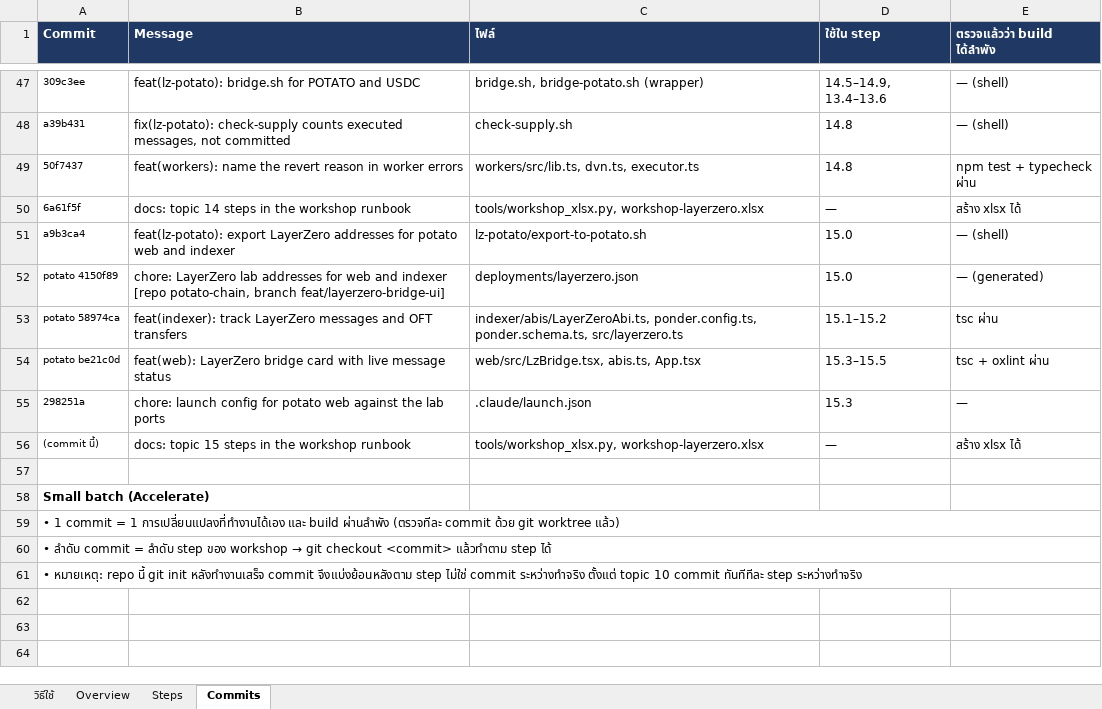
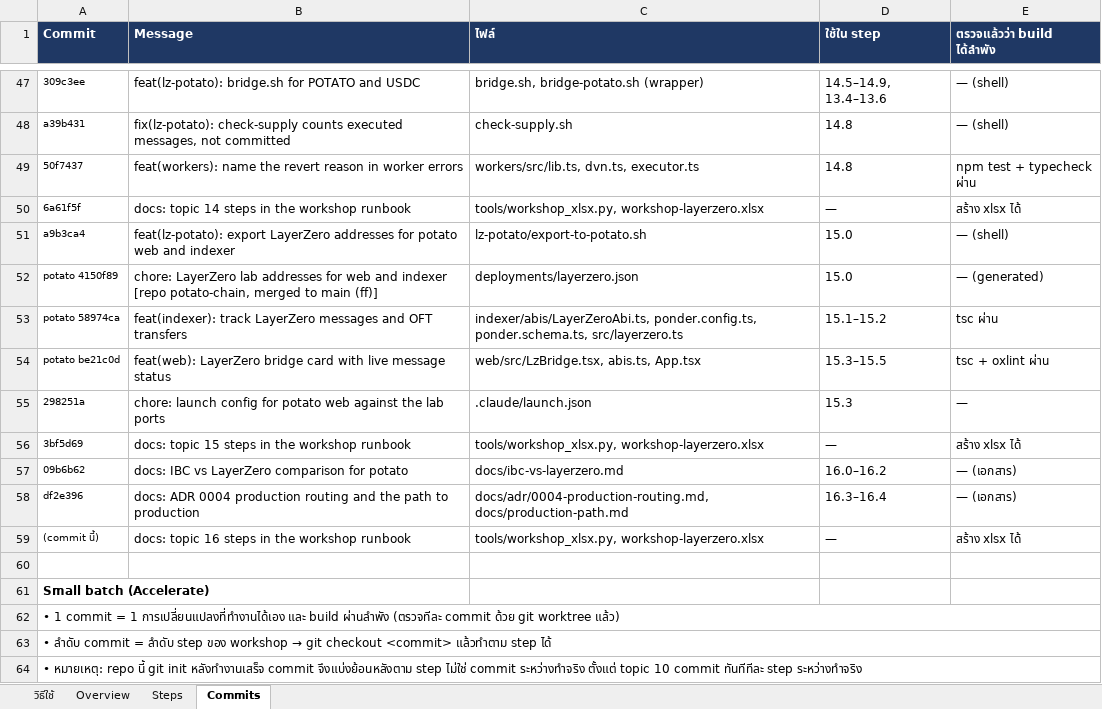
Before and after one commit to kungpotato/stable-coin-L0, an Excel workbook: workshop-layerzero.xlsx, sheet Commits, drawn as a sheet; only a part is shown, gaps mark what is left out; values as stored, in another font and other column widths than the file's, no borders; addresses are those after the commit; the diff names each change by its address in the sheet, - before the commit and + after, or states it on an @@ line.

```diff
--- a/workshop-layerzero.xlsx (sheet Commits)
+++ b/workshop-layerzero.xlsx (sheet Commits)
-B52 (Message): …[repo potato-chain, branch feat/layerzero-bridge-ui]
+B52 (Message): …[repo potato-chain, merged to main (ff)]
+row 56: 3bf5d69 | docs: topic 15 steps in the workshop runbook | tools/workshop_xlsx.py, workshop-layerzero.xlsx | — | สร้าง xlsx ได้
+row 57: 09b6b62 | docs: IBC vs LayerZero comparison for potato | docs/ibc-vs-layerzero.md | 16.0–16.2 | — (เอกสาร)
+row 58: df2e396 | docs: ADR 0004 production routing and the path to production | docs/adr/0004-production-routing.md, docs/production-path.md | 16.3–16.4 | — (เอกสาร)
-B59 (Message): docs: topic 15 steps in the workshop runbook
+B59 (Message): docs: topic 16 steps in the workshop runbook
```
Also changed, not shown: sheet Steps, sheet Overview, 1 other file.
